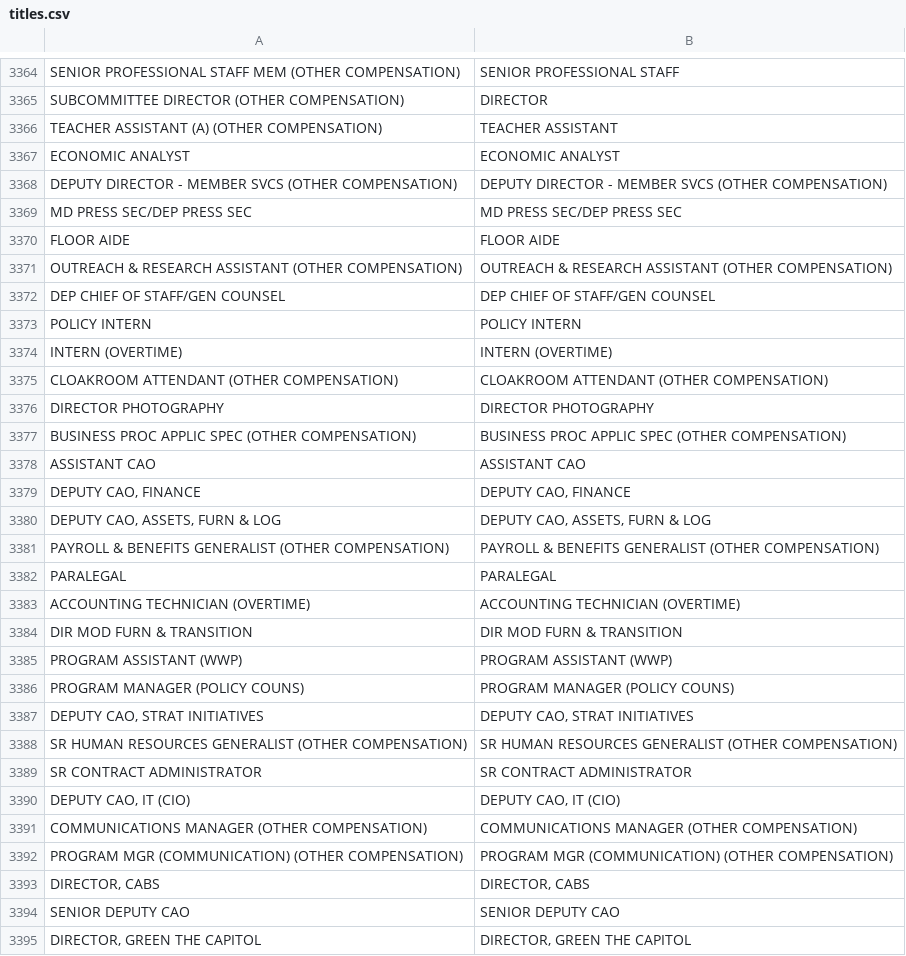
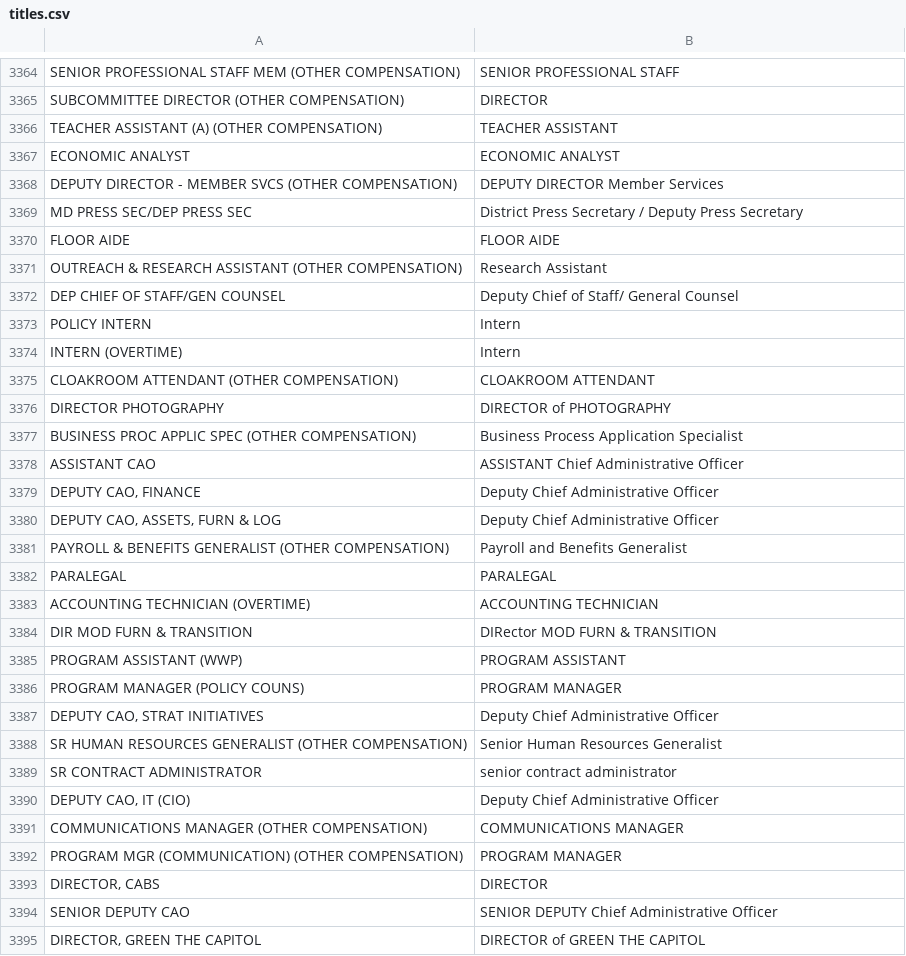
Before and after one commit to propublica/disbursements, a CSV file: staffers/data/titles.csv, drawn as a sheet; only a part is shown, gaps mark what is left out; the diff covers the shown part only.

Commit message:
Fixes and standardizations to 2010Q3 data

```diff
--- a/staffers/data/titles.csv
+++ b/staffers/data/titles.csv
@@ -3367,3 +3367,3 @@
 "ECONOMIC ANALYST","ECONOMIC ANALYST"
-DEPUTY DIRECTOR - MEMBER SVCS (OTHER COMPENSATION),DEPUTY DIRECTOR - MEMBER SVCS (OTHER COMPENSATION)
-MD PRESS SEC/DEP PRESS SEC,MD PRESS SEC/DEP PRESS SEC
+"DEPUTY DIRECTOR - MEMBER SVCS (OTHER COMPENSATION)","DEPUTY DIRECTOR Member Services"
+"MD PRESS SEC/DEP PRESS SEC","District Press Secretary / Deputy Press Secretary"
@@ -3371,11 +3371,11 @@ FLOOR AIDE,FLOOR AIDE
-OUTREACH & RESEARCH ASSISTANT (OTHER COMPENSATION),OUTREACH & RESEARCH ASSISTANT (OTHER COMPENSATION)
-DEP CHIEF OF STAFF/GEN COUNSEL,DEP CHIEF OF STAFF/GEN COUNSEL
-POLICY INTERN,POLICY INTERN
-INTERN (OVERTIME),INTERN (OVERTIME)
-CLOAKROOM ATTENDANT (OTHER COMPENSATION),CLOAKROOM ATTENDANT (OTHER COMPENSATION)
-DIRECTOR PHOTOGRAPHY,DIRECTOR PHOTOGRAPHY
-BUSINESS PROC APPLIC SPEC (OTHER COMPENSATION),BUSINESS PROC APPLIC SPEC (OTHER COMPENSATION)
-ASSISTANT CAO,ASSISTANT CAO
-"DEPUTY CAO, FINANCE","DEPUTY CAO, FINANCE"
-"DEPUTY CAO, ASSETS, FURN & LOG","DEPUTY CAO, ASSETS, FURN & LOG"
-PAYROLL & BENEFITS GENERALIST (OTHER COMPENSATION),PAYROLL & BENEFITS GENERALIST (OTHER COMPENSATION)
+"OUTREACH & RESEARCH ASSISTANT (OTHER COMPENSATION)","Research Assistant"
+"DEP CHIEF OF STAFF/GEN COUNSEL","Deputy Chief of Staff/ General Counsel"
+"POLICY INTERN","Intern"
+"INTERN (OVERTIME)","Intern"
+"CLOAKROOM ATTENDANT (OTHER COMPENSATION)","CLOAKROOM ATTENDANT"
+"DIRECTOR PHOTOGRAPHY","DIRECTOR of PHOTOGRAPHY"
+"BUSINESS PROC APPLIC SPEC (OTHER COMPENSATION)","Business Process Application Specialist"
+"ASSISTANT CAO","ASSISTANT Chief Administrative Officer"
+"DEPUTY CAO, FINANCE","Deputy Chief Administrative Officer"
+"DEPUTY CAO, ASSETS, FURN & LOG","Deputy Chief Administrative Officer"
+"PAYROLL & BENEFITS GENERALIST (OTHER COMPENSATION)","Payroll and Benefits Generalist"
@@ -3383,13 +3383,13 @@ PARALEGAL,PARALEGAL
-ACCOUNTING TECHNICIAN (OVERTIME),ACCOUNTING TECHNICIAN (OVERTIME)
-DIR MOD FURN & TRANSITION,DIR MOD FURN & TRANSITION
-PROGRAM ASSISTANT (WWP),PROGRAM ASSISTANT (WWP)
-PROGRAM MANAGER (POLICY COUNS),PROGRAM MANAGER (POLICY COUNS)
-"DEPUTY CAO, STRAT INITIATIVES","DEPUTY CAO, STRAT INITIATIVES"
-SR HUMAN RESOURCES GENERALIST (OTHER COMPENSATION),SR HUMAN RESOURCES GENERALIST (OTHER COMPENSATION)
-SR CONTRACT ADMINISTRATOR,SR CONTRACT ADMINISTRATOR
-"DEPUTY CAO, IT (CIO)","DEPUTY CAO, IT (CIO)"
-COMMUNICATIONS MANAGER (OTHER COMPENSATION),COMMUNICATIONS MANAGER (OTHER COMPENSATION)
-PROGRAM MGR (COMMUNICATION) (OTHER COMPENSATION),PROGRAM MGR (COMMUNICATION) (OTHER COMPENSATION)
-"DIRECTOR, CABS","DIRECTOR, CABS"
-SENIOR DEPUTY CAO,SENIOR DEPUTY CAO
-"DIRECTOR, GREEN THE CAPITOL","DIRECTOR, GREEN THE CAPITOL"
+"ACCOUNTING TECHNICIAN (OVERTIME)","ACCOUNTING TECHNICIAN"
+"DIR MOD FURN & TRANSITION","DIRector MOD FURN & TRANSITION"
+"PROGRAM ASSISTANT (WWP)","PROGRAM ASSISTANT"
+"PROGRAM MANAGER (POLICY COUNS)","PROGRAM MANAGER "
+"DEPUTY CAO, STRAT INITIATIVES","Deputy Chief Administrative Officer"
+"SR HUMAN RESOURCES GENERALIST (OTHER COMPENSATION)","Senior Human Resources Generalist"
+"SR CONTRACT ADMINISTRATOR","senior contract administrator"
+"DEPUTY CAO, IT (CIO)","Deputy Chief Administrative Officer"
+"COMMUNICATIONS MANAGER (OTHER COMPENSATION)","COMMUNICATIONS MANAGER "
+"PROGRAM MGR (COMMUNICATION) (OTHER COMPENSATION)","PROGRAM MANAGER "
+"DIRECTOR, CABS","DIRECTOR"
+"SENIOR DEPUTY CAO","SENIOR DEPUTY Chief Administrative Officer"
+"DIRECTOR, GREEN THE CAPITOL","DIRECTOR of GREEN THE CAPITOL"
```
Also changed, not shown: 103 edited cells elsewhere in this file, staffers/data/staffers.csv.
